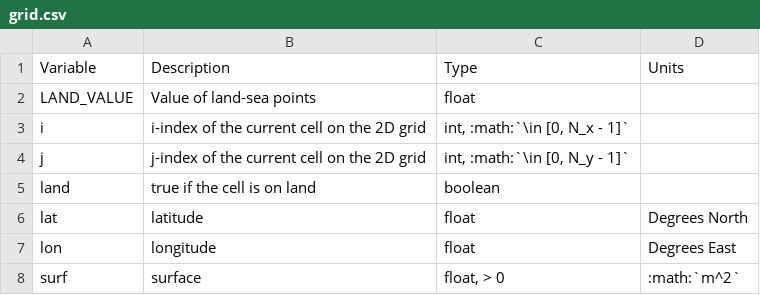
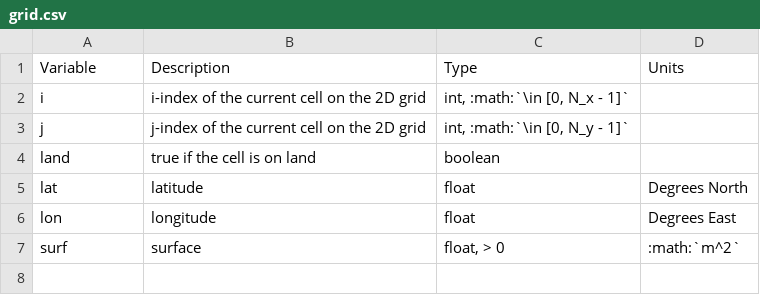
Before and after one commit to osmose-model/osmose, a CSV file: doc/odd_des/_static/grid.csv, drawn as a sheet.

```diff
--- a/doc/odd_des/_static/grid.csv
+++ b/doc/odd_des/_static/grid.csv
@@ -1,3 +1,2 @@
 Variable ; Description ; Type ; Units
-LAND_VALUE ; Value of land-sea points ; float ;
 i ; i-index of the current cell on the 2D grid ; int, :math:`\in [0, N_x - 1]` ;
```
Also changed, not shown: doc/odd_des/_static/school.csv, 1 other file.
